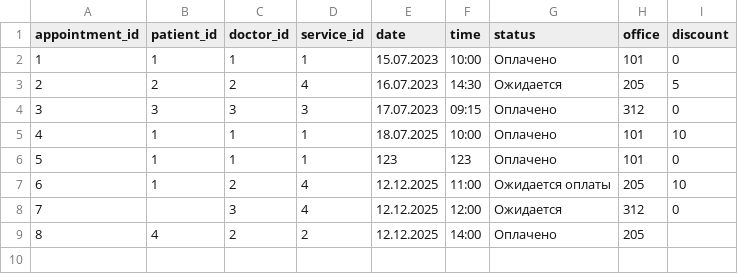
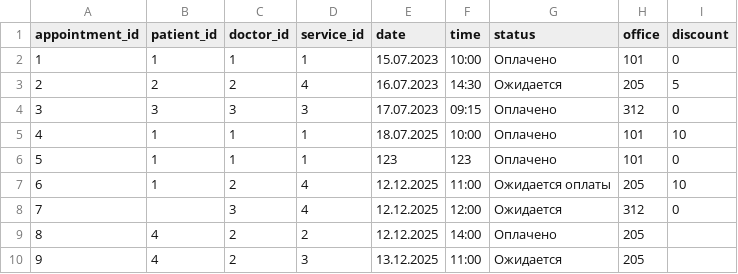
Before and after one commit to GregSh1ne/CourseWork4Semester, a CSV file: app/data/appointments.csv, drawn as a sheet.

```diff
--- a/app/data/appointments.csv
+++ b/app/data/appointments.csv
@@ -9 +9,2 @@ appointment_id,patient_id,doctor_id,service_id,date,time,status,office,discount
 8,4,2,2,12.12.2025,14:00,Оплачено,205,
+9,4,2,3,13.12.2025,11:00,Ожидается,205,
```
Also changed, not shown: app/data/diagnoses.csv, 6 other files.
